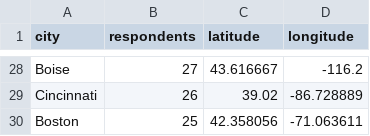
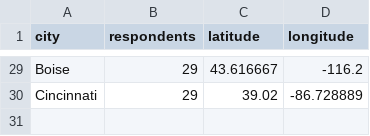
Before and after one commit to m-clare/se3-responses.github.io, a CSV file: top_cities_2020.csv, drawn as a sheet; only a part is shown, gaps mark what is left out; removed rows and columns are numbered as before the commit, all else as after; the diff covers the shown part only; the diff names each change by its address in the sheet, - before the commit and + after, or states it on an @@ line.

```diff
--- a/top_cities_2020.csv
+++ b/top_cities_2020.csv
-B29 (respondents): 27
+B29 (respondents): 29
-B30 (respondents): 26
+B30 (respondents): 29
-row 30: Boston | 25 | 42.358056 | -71.063611
```
Also changed, not shown: 11 added rows, 10 removed rows and 15 edited cells elsewhere in this file.
